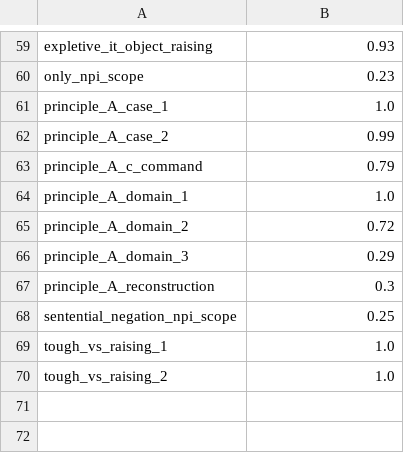
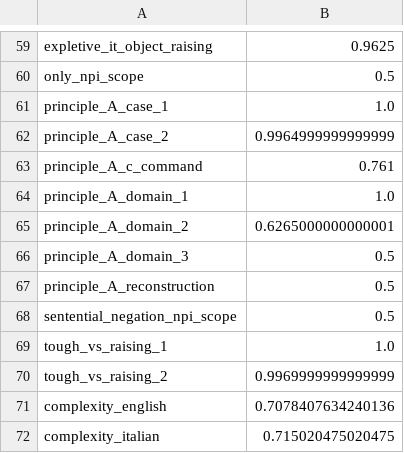
Before and after one commit to ufal/ambiguity-grammaticality-complexity, a TSV file: computed/tfidf_baselines.tsv, drawn as a sheet; only a part is shown, gaps mark what is left out; the diff covers the shown part only; the diff names each change by its address in the sheet, - before the commit and + after, or states it on an @@ line.

```diff
--- a/computed/tfidf_baselines.tsv
+++ b/computed/tfidf_baselines.tsv
-B59: 0.93
+B59: 0.9625
-B60: 0.23
+B60: 0.5
-B62: 0.99
+B62: 0.9964999999999999
-B63: 0.79
+B63: 0.761
-B65: 0.72
+B65: 0.6265000000000001
-B66: 0.29
+B66: 0.5
-B67: 0.3
+B67: 0.5
-B68: 0.25
+B68: 0.5
-B70: 1.0
+B70: 0.9969999999999999
+row 71: complexity_english | 0.7078407634240136
+row 72: complexity_italian | 0.715020475020475
```
Also changed, not shown: 46 edited cells elsewhere in this file, computed/tfidf_baselines_train.tsv, 33 other files.
